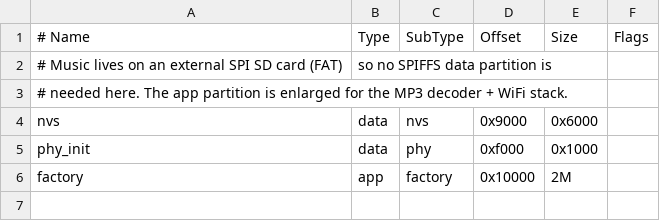
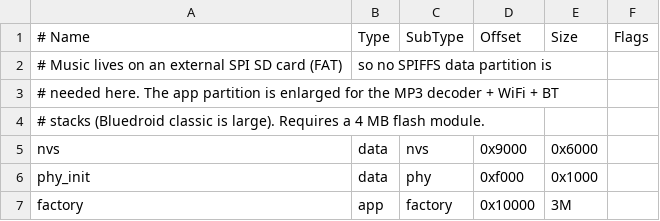
Before and after one commit to arends-nathan/mp3Player, a CSV file: partitions.csv, drawn as a sheet.

```diff
--- a/partitions.csv
+++ b/partitions.csv
@@ -2,5 +2,6 @@
 # Music lives on an external SPI SD card (FAT), so no SPIFFS data partition is
-# needed here. The app partition is enlarged for the MP3 decoder + WiFi stack.
+# needed here. The app partition is enlarged for the MP3 decoder + WiFi + BT
+# stacks (Bluedroid classic is large). Requires a 4 MB flash module.
 nvs,      data, nvs,     0x9000,  0x6000,
 phy_init, data, phy,     0xf000,  0x1000,
-factory,  app,  factory, 0x10000, 2M,
+factory,  app,  factory, 0x10000, 3M,
```
Also changed, not shown: 19 other files.
